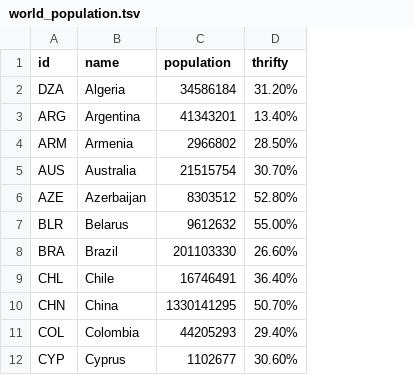
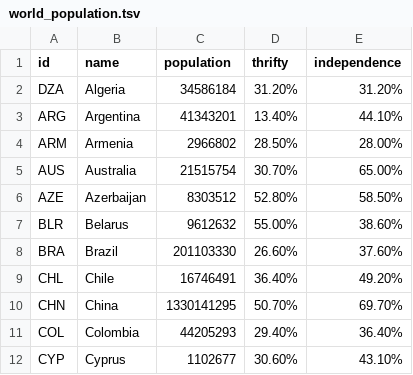
Before and after one commit to ranjini1992/world_data, a TSV file: world_population.tsv, drawn as a sheet; only a part is shown; the diff names each change by its address in the sheet, - before the commit and + after, or states it on an @@ line.

Commit message:
independence

```diff
--- a/world_population.tsv
+++ b/world_population.tsv
+column E (independence), rows 2-12: 31.20% | 44.10% | 28.00% | 65.00% | 58.50% | 38.60% | 37.60% | 49.20% | 69.70% | 36.40% | 43.10%
```
Also changed, not shown: 1 other file.
